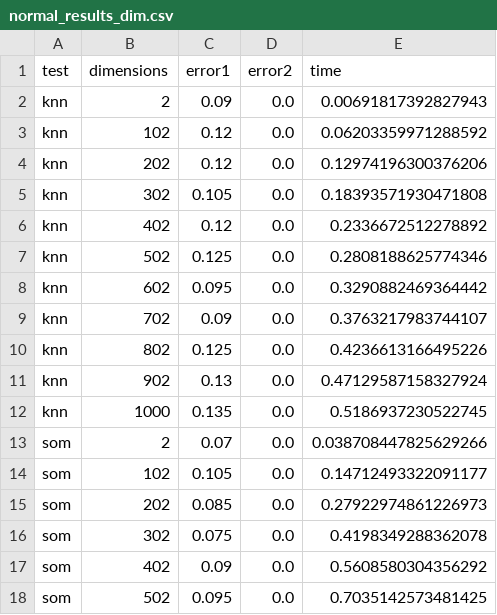
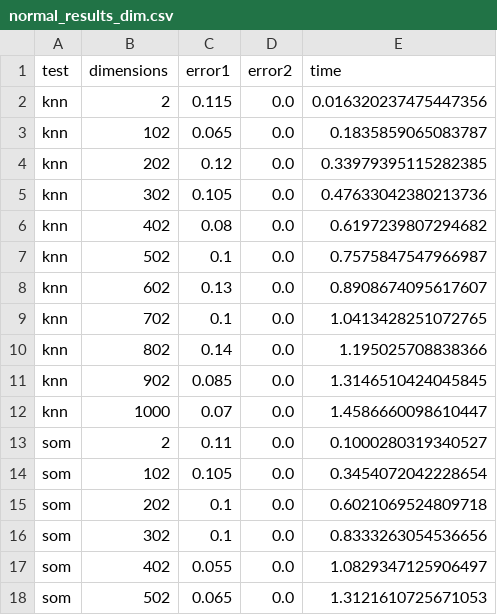
Before and after one commit to ayllon/SOMA, a CSV file: results/dimensionality/normal_results_dim.csv, drawn as a sheet; only a part is shown; the diff covers the shown part only.

```diff
--- a/results/dimensionality/normal_results_dim.csv
+++ b/results/dimensionality/normal_results_dim.csv
@@ -1,18 +1,18 @@
 test,dimensions,error1,error2,time
-knn,2,0.09,0.0,0.00691817392827943
-knn,102,0.12,0.0,0.06203359971288592
-knn,202,0.12,0.0,0.12974196300376206
-knn,302,0.105,0.0,0.18393571930471808
-knn,402,0.12,0.0,0.2336672512278892
-knn,502,0.125,0.0,0.2808188625774346
-knn,602,0.095,0.0,0.3290882469364442
-knn,702,0.09,0.0,0.3763217983744107
-knn,802,0.125,0.0,0.4236613166495226
-knn,902,0.13,0.0,0.47129587158327924
-knn,1000,0.135,0.0,0.5186937230522745
-som,2,0.07,0.0,0.038708447825629266
-som,102,0.105,0.0,0.14712493322091177
-som,202,0.085,0.0,0.27922974861226973
-som,302,0.075,0.0,0.4198349288362078
-som,402,0.09,0.0,0.5608580304356292
-som,502,0.095,0.0,0.7035142573481425
+knn,2,0.115,0.0,0.016320237475447356
+knn,102,0.065,0.0,0.1835859065083787
+knn,202,0.12,0.0,0.33979395115282385
+knn,302,0.105,0.0,0.47633042380213736
+knn,402,0.08,0.0,0.6197239807294682
+knn,502,0.1,0.0,0.7575847547966987
+knn,602,0.13,0.0,0.8908674095617607
+knn,702,0.1,0.0,1.0413428251072765
+knn,802,0.14,0.0,1.195025708838366
+knn,902,0.085,0.0,1.3146510424045845
+knn,1000,0.07,0.0,1.4586660098610447
+som,2,0.11,0.0,0.1000280319340527
+som,102,0.105,0.0,0.3454072042228654
+som,202,0.1,0.0,0.6021069524809718
+som,302,0.1,0.0,0.8333263054536656
+som,402,0.055,0.0,1.0829347125906497
+som,502,0.065,0.0,1.3121610725671053
```
Also changed, not shown: 54 edited cells elsewhere in this file, results/dimensionality/normal_fair_dim.csv, results/dimensionality/normal_scale_dim.csv, 4 other files.
